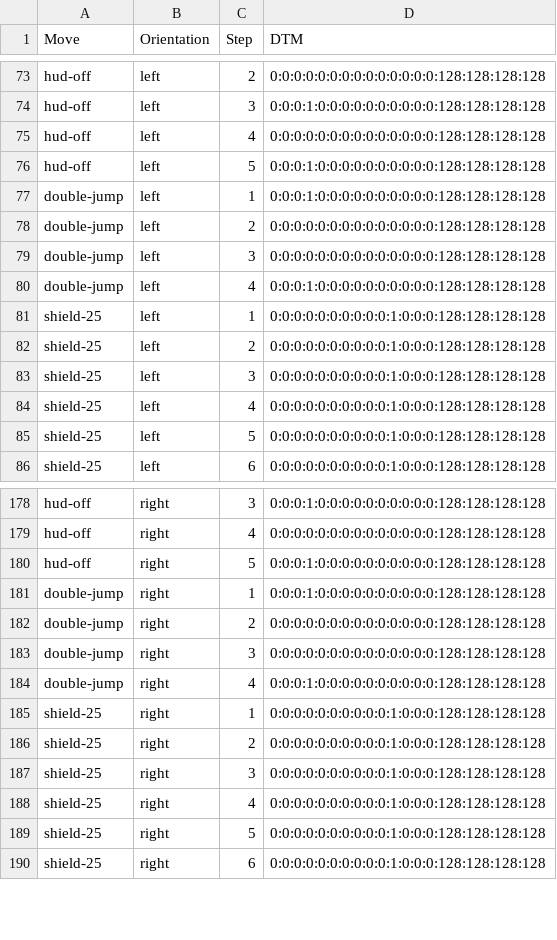
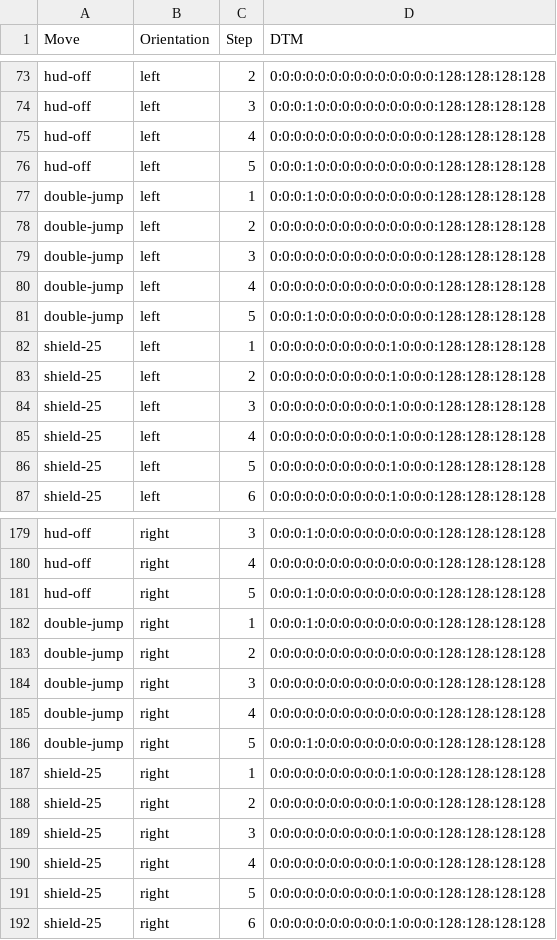
Before and after one commit to tmurph/datasci-smash, a CSV file: scripts/compile_moves/dtm_inputs.csv, drawn as a sheet; only a part is shown, gaps mark what is left out.

Commit message:
make the double jump come out a bit later
marth’s jump squat didn’t like the four frame version.  and, to be fair,
this way it lines up with the hud-off / bg-off commands.

```diff
--- a/scripts/compile_moves/dtm_inputs.csv
+++ b/scripts/compile_moves/dtm_inputs.csv
@@ -79,3 +79,4 @@ double-jump,left,2,0:0:0:0:0:0:0:0:0:0:0:0:0:0:128:128:128:128
 double-jump,left,3,0:0:0:0:0:0:0:0:0:0:0:0:0:0:128:128:128:128
-double-jump,left,4,0:0:0:1:0:0:0:0:0:0:0:0:0:0:128:128:128:128
+double-jump,left,4,0:0:0:0:0:0:0:0:0:0:0:0:0:0:128:128:128:128
+double-jump,left,5,0:0:0:1:0:0:0:0:0:0:0:0:0:0:128:128:128:128
 shield-25,left,1,0:0:0:0:0:0:0:0:0:0:1:0:0:0:128:128:128:128
@@ -183,3 +184,4 @@ double-jump,right,2,0:0:0:0:0:0:0:0:0:0:0:0:0:0:128:128:128:128
 double-jump,right,3,0:0:0:0:0:0:0:0:0:0:0:0:0:0:128:128:128:128
-double-jump,right,4,0:0:0:1:0:0:0:0:0:0:0:0:0:0:128:128:128:128
+double-jump,right,4,0:0:0:0:0:0:0:0:0:0:0:0:0:0:128:128:128:128
+double-jump,right,5,0:0:0:1:0:0:0:0:0:0:0:0:0:0:128:128:128:128
 shield-25,right,1,0:0:0:0:0:0:0:0:0:0:1:0:0:0:128:128:128:128
```
Also changed, not shown: scripts/compile_moves/dtm_inputs_no_orientation.csv.
